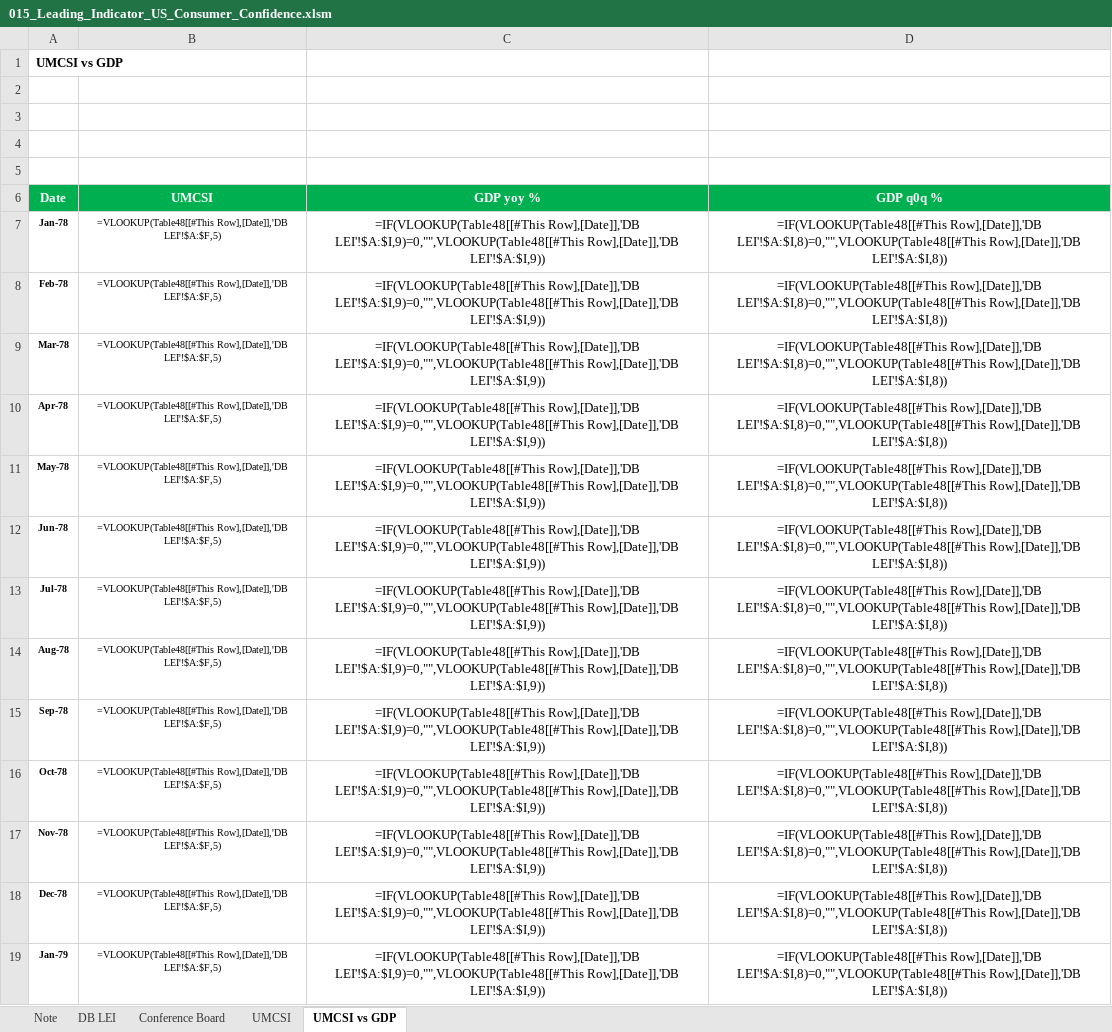
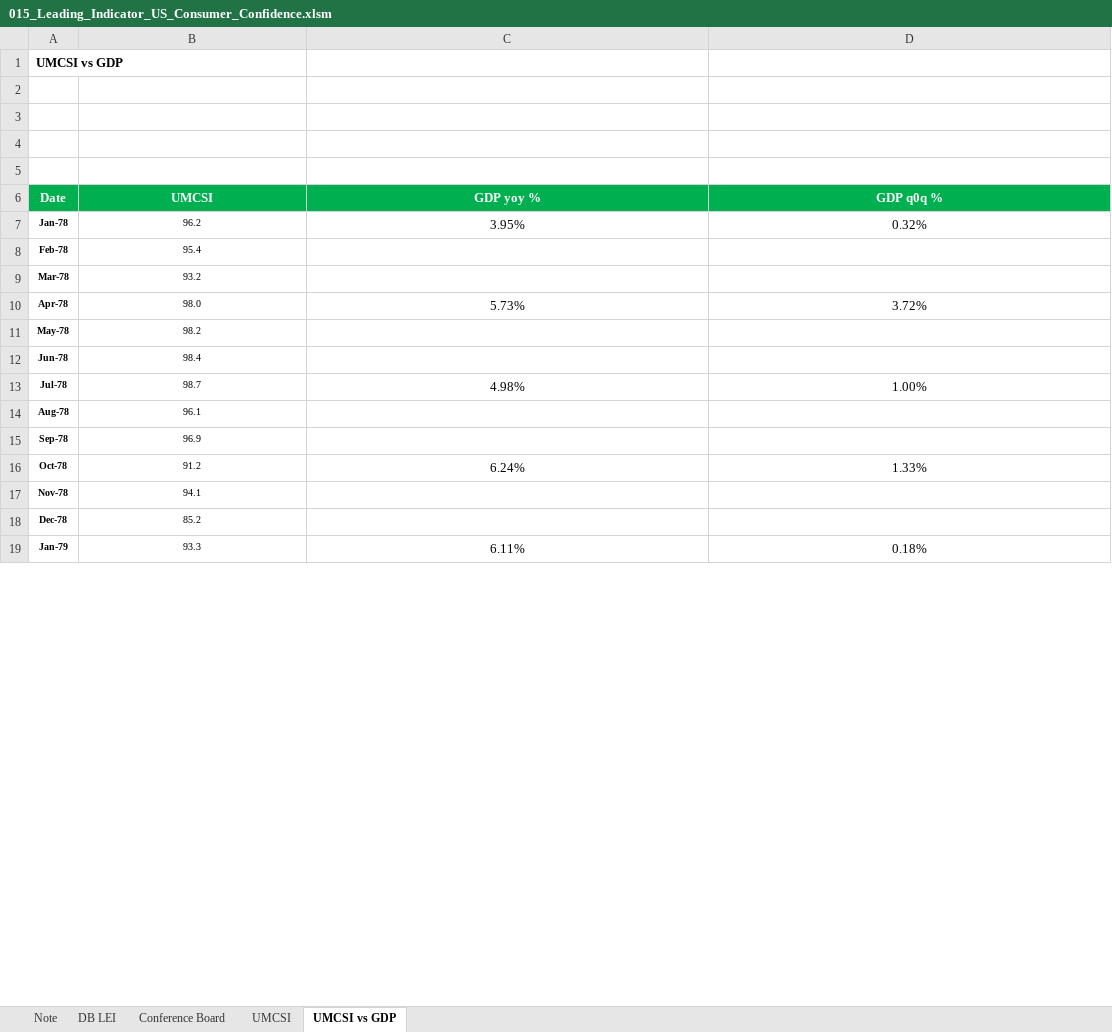
Before and after one commit to markjm5/portfoliomanagement, an Excel workbook: trading_excel_files/03_Leading_Indicators/015_Leading_Indicator_US_Consumer_Confidence.xlsm, sheet UMCSI vs GDP, drawn as a sheet; only a part is shown; values as stored, in another font and other column widths than the file's, no borders; formulas without a stored value are shown as written; charts and pictures and conditional formats and table styles not drawn; the diff covers the shown part only; the diff names each change by its address in the sheet, - before the commit and + after, or states it on an @@ line.

```diff
--- a/trading_excel_files/03_Leading_Indicators/015_Leading_Indicator_US_Consumer_Confidence.xlsm (sheet UMCSI vs GDP)
+++ b/trading_excel_files/03_Leading_Indicators/015_Leading_Indicator_US_Consumer_Confidence.xlsm (sheet UMCSI vs GDP)
-B7 (UMCSI): =VLOOKUP(Table48[[#This Row],[Date]],'DB LEI'!$A:$F,5)
+B7 (UMCSI): 96.2
-C7 (GDP yoy %): =IF(VLOOKUP(Table48[[#This Row],[Date]],'DB LEI'!$A:$I,9)=0,"",VLOOKUP(Table48[[#This Row],[Date]],'DB LEI'!$A:$I,9))
+C7 (GDP yoy %): 3.95%
-D7 (GDP q0q %): =IF(VLOOKUP(Table48[[#This Row],[Date]],'DB LEI'!$A:$I,8)=0,"",VLOOKUP(Table48[[#This Row],[Date]],'DB LEI'!$A:$I,8))
+D7 (GDP q0q %): 0.32%
-B8 (UMCSI): =VLOOKUP(Table48[[#This Row],[Date]],'DB LEI'!$A:$F,5)
+B8 (UMCSI): 95.4
-C8:C9 (GDP yoy %): =IF(VLOOKUP(Table48[[#This Row],[Date]],'DB LEI'!$A:$I,9)=0,"",VLOOKUP(Table48[[#This Row],[Date]],'DB LEI'!$A:$I,9))
+C8:C9 (GDP yoy %): (empty)
-D8:D9 (GDP q0q %): =IF(VLOOKUP(Table48[[#This Row],[Date]],'DB LEI'!$A:$I,8)=0,"",VLOOKUP(Table48[[#This Row],[Date]],'DB LEI'!$A:$I,8))
+D8:D9 (GDP q0q %): (empty)
-B9 (UMCSI): =VLOOKUP(Table48[[#This Row],[Date]],'DB LEI'!$A:$F,5)
+B9 (UMCSI): 93.2
-B10 (UMCSI): =VLOOKUP(Table48[[#This Row],[Date]],'DB LEI'!$A:$F,5)
+B10 (UMCSI): 98.0
-C10 (GDP yoy %): =IF(VLOOKUP(Table48[[#This Row],[Date]],'DB LEI'!$A:$I,9)=0,"",VLOOKUP(Table48[[#This Row],[Date]],'DB LEI'!$A:$I,9))
+C10 (GDP yoy %): 5.73%
-D10 (GDP q0q %): =IF(VLOOKUP(Table48[[#This Row],[Date]],'DB LEI'!$A:$I,8)=0,"",VLOOKUP(Table48[[#This Row],[Date]],'DB LEI'!$A:$I,8))
+D10 (GDP q0q %): 3.72%
-B11 (UMCSI): =VLOOKUP(Table48[[#This Row],[Date]],'DB LEI'!$A:$F,5)
+B11 (UMCSI): 98.2
-C11:C12 (GDP yoy %): =IF(VLOOKUP(Table48[[#This Row],[Date]],'DB LEI'!$A:$I,9)=0,"",VLOOKUP(Table48[[#This Row],[Date]],'DB LEI'!$A:$I,9))
+C11:C12 (GDP yoy %): (empty)
-D11:D12 (GDP q0q %): =IF(VLOOKUP(Table48[[#This Row],[Date]],'DB LEI'!$A:$I,8)=0,"",VLOOKUP(Table48[[#This Row],[Date]],'DB LEI'!$A:$I,8))
+D11:D12 (GDP q0q %): (empty)
-B12 (UMCSI): =VLOOKUP(Table48[[#This Row],[Date]],'DB LEI'!$A:$F,5)
+B12 (UMCSI): 98.4
-B13 (UMCSI): =VLOOKUP(Table48[[#This Row],[Date]],'DB LEI'!$A:$F,5)
+B13 (UMCSI): 98.7
-C13 (GDP yoy %): =IF(VLOOKUP(Table48[[#This Row],[Date]],'DB LEI'!$A:$I,9)=0,"",VLOOKUP(Table48[[#This Row],[Date]],'DB LEI'!$A:$I,9))
+C13 (GDP yoy %): 4.98%
-D13 (GDP q0q %): =IF(VLOOKUP(Table48[[#This Row],[Date]],'DB LEI'!$A:$I,8)=0,"",VLOOKUP(Table48[[#This Row],[Date]],'DB LEI'!$A:$I,8))
+D13 (GDP q0q %): 1.00%
-B14 (UMCSI): =VLOOKUP(Table48[[#This Row],[Date]],'DB LEI'!$A:$F,5)
+B14 (UMCSI): 96.1
-C14:C15 (GDP yoy %): =IF(VLOOKUP(Table48[[#This Row],[Date]],'DB LEI'!$A:$I,9)=0,"",VLOOKUP(Table48[[#This Row],[Date]],'DB LEI'!$A:$I,9))
+C14:C15 (GDP yoy %): (empty)
-D14:D15 (GDP q0q %): =IF(VLOOKUP(Table48[[#This Row],[Date]],'DB LEI'!$A:$I,8)=0,"",VLOOKUP(Table48[[#This Row],[Date]],'DB LEI'!$A:$I,8))
+D14:D15 (GDP q0q %): (empty)
-B15 (UMCSI): =VLOOKUP(Table48[[#This Row],[Date]],'DB LEI'!$A:$F,5)
+B15 (UMCSI): 96.9
-B16 (UMCSI): =VLOOKUP(Table48[[#This Row],[Date]],'DB LEI'!$A:$F,5)
+B16 (UMCSI): 91.2
-C16 (GDP yoy %): =IF(VLOOKUP(Table48[[#This Row],[Date]],'DB LEI'!$A:$I,9)=0,"",VLOOKUP(Table48[[#This Row],[Date]],'DB LEI'!$A:$I,9))
+C16 (GDP yoy %): 6.24%
-D16 (GDP q0q %): =IF(VLOOKUP(Table48[[#This Row],[Date]],'DB LEI'!$A:$I,8)=0,"",VLOOKUP(Table48[[#This Row],[Date]],'DB LEI'!$A:$I,8))
+D16 (GDP q0q %): 1.33%
-B17 (UMCSI): =VLOOKUP(Table48[[#This Row],[Date]],'DB LEI'!$A:$F,5)
+B17 (UMCSI): 94.1
-C17:C18 (GDP yoy %): =IF(VLOOKUP(Table48[[#This Row],[Date]],'DB LEI'!$A:$I,9)=0,"",VLOOKUP(Table48[[#This Row],[Date]],'DB LEI'!$A:$I,9))
+C17:C18 (GDP yoy %): (empty)
-D17:D18 (GDP q0q %): =IF(VLOOKUP(Table48[[#This Row],[Date]],'DB LEI'!$A:$I,8)=0,"",VLOOKUP(Table48[[#This Row],[Date]],'DB LEI'!$A:$I,8))
+D17:D18 (GDP q0q %): (empty)
-B18 (UMCSI): =VLOOKUP(Table48[[#This Row],[Date]],'DB LEI'!$A:$F,5)
+B18 (UMCSI): 85.2
-B19 (UMCSI): =VLOOKUP(Table48[[#This Row],[Date]],'DB LEI'!$A:$F,5)
+B19 (UMCSI): 93.3
-C19 (GDP yoy %): =IF(VLOOKUP(Table48[[#This Row],[Date]],'DB LEI'!$A:$I,9)=0,"",VLOOKUP(Table48[[#This Row],[Date]],'DB LEI'!$A:$I,9))
+C19 (GDP yoy %): 6.11%
-D19 (GDP q0q %): =IF(VLOOKUP(Table48[[#This Row],[Date]],'DB LEI'!$A:$I,8)=0,"",VLOOKUP(Table48[[#This Row],[Date]],'DB LEI'!$A:$I,8))
+D19 (GDP q0q %): 0.18%
```
Also changed, not shown: 1545 edited cells elsewhere in this sheet, sheet Conference Board, sheet UMCSI, sheet Note, sheet DB LEI, charts or pictures, 4 other files.
